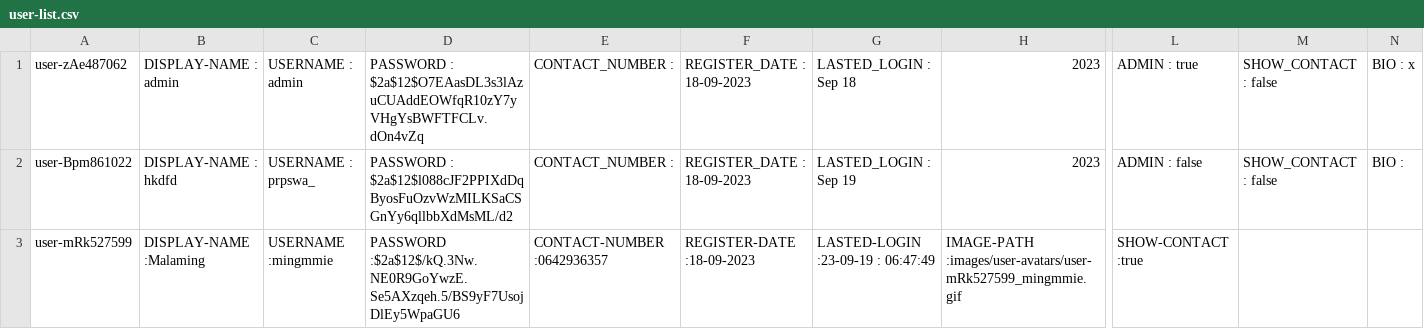
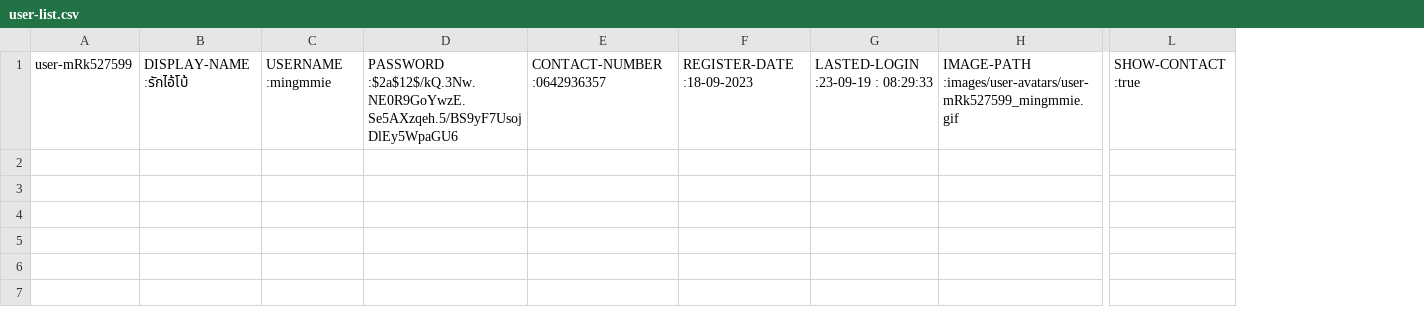
Before and after one commit to Homiez09/plasom-reunion, a CSV file: data/user-list.csv, drawn as a sheet; only a part is shown, gaps mark what is left out; removed rows and columns are numbered as before the commit, all else as after; rows hold the shown columns only; the diff names each change by its address in the sheet, - before the commit and + after, or states it on an @@ line.

```diff
--- a/data/user-list.csv
+++ b/data/user-list.csv
-column B, row 3: DISPLAY-NAME :Malaming
+column B, row 1: DISPLAY-NAME :รักไอ้โบ้
-column G, row 3: LASTED-LOGIN :23-09-19 : 06:47:49
+column G, row 1: LASTED-LOGIN :23-09-19 : 08:29:33
-column M, empty
-column N, empty
-row 1: user-zAe487062 | DISPLAY-NAME : admin | USERNAME : admin | PASSWORD : $2a$12$O7EAasDL3s3lAzuCUAddEOWfqR10zY7yVHgYsBWFTFCLv.dOn4vZq | CONTACT_NUMBER : | REGISTER_DATE : 18-09-2023 | LASTED_LOGIN : Sep 18 | 2023 | ADMIN : true | SHOW_CONTACT : false | BIO : x
-row 2: user-Bpm861022 | DISPLAY-NAME : hkdfd | USERNAME : prpswa_ | PASSWORD : $2a$12$l088cJF2PPIXdDqByosFuOzvWzMILKSaCSGnYy6qllbbXdMsML/d2 | CONTACT_NUMBER : | REGISTER_DATE : 18-09-2023 | LASTED_LOGIN : Sep 19 | 2023 | ADMIN : false | SHOW_CONTACT : false | BIO :
```
Also changed, not shown: data/join-team.csv, data/team-list.csv.
